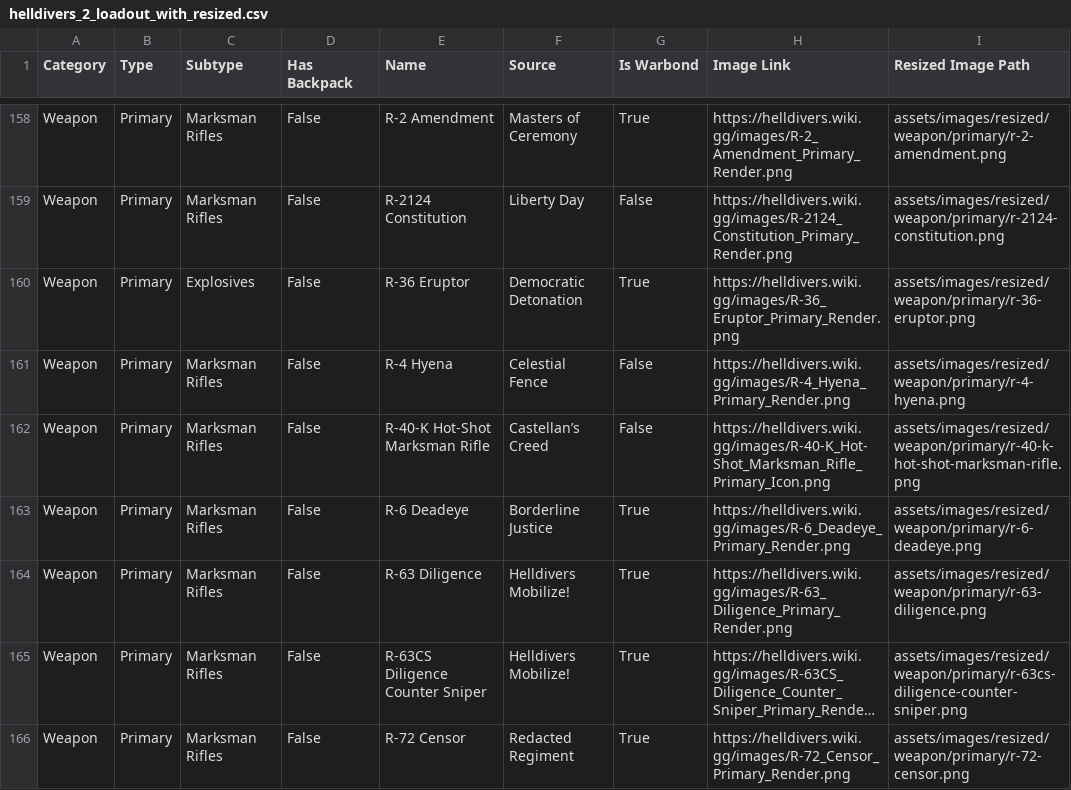
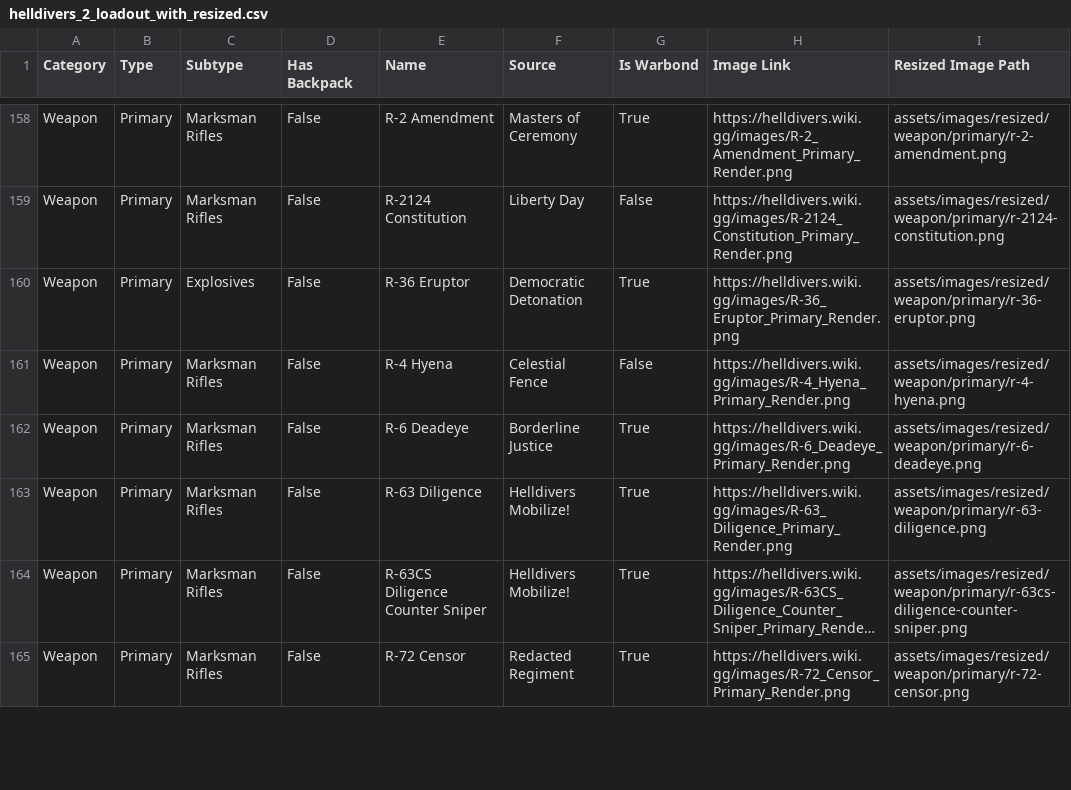
Before and after one commit to drewsipher/Helldivers2SlotMachine, a CSV file: helldivers_2_loadout_with_resized.csv, drawn as a sheet; only a part is shown, gaps mark what is left out; long unchanged cells end in …; removed rows and columns are numbered as before the commit, all else as after; the diff covers the shown part only; the diff names each change by its address in the sheet, - before the commit and + after, or states it on an @@ line.

```diff
--- a/helldivers_2_loadout_with_resized.csv
+++ b/helldivers_2_loadout_with_resized.csv
-row 162: Weapon | Primary | Marksman Rifles | False | R-40-K Hot-Shot Marksman Rifle | Castellan’s Creed | False | https://helldivers.wiki.gg/images/R-40-K_Hot-Shot_Marksman_Rifle_Primary_Icon.png | assets/images/resized/weapon/primary/r-40-k-hot-shot-marksman-rifle.png
```
Also changed, not shown: 3 added rows, 2 removed rows and 4 edited cells elsewhere in this file, helldivers_2_loadout.csv, 6 other files.
